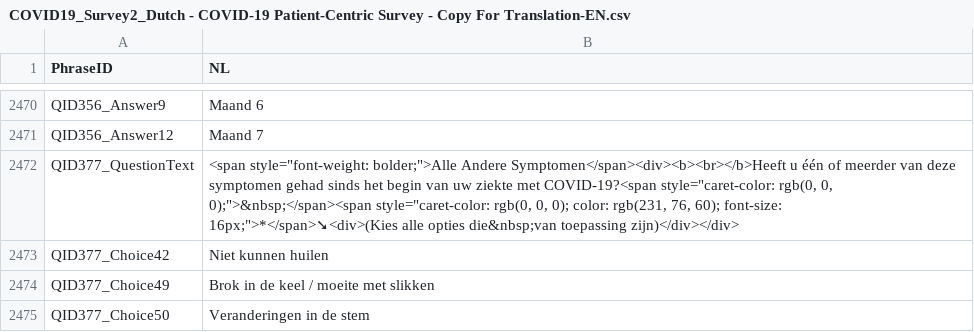
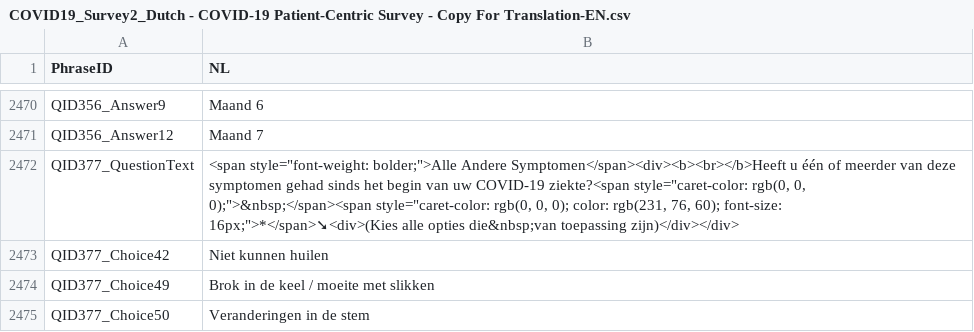
Before and after one commit to msteenhagen/vertaling-covid-vragenlijst, a CSV file: COVID19_Survey2_Dutch - COVID-19 Patient-Centric Survey - Copy For Translation-EN.csv, drawn as a sheet; only a part is shown, gaps mark what is left out; the diff covers the shown part only.

```diff
--- a/COVID19_Survey2_Dutch - COVID-19 Patient-Centric Survey - Copy For Translation-EN.csv
+++ b/COVID19_Survey2_Dutch - COVID-19 Patient-Centric Survey - Copy For Translation-EN.csv
@@ -2471,3 +2471,3 @@ QID356_Answer9,Maand 6
 QID356_Answer12,Maand 7
-QID377_QuestionText,"<span style=""font-weight: bolder;"">Alle Andere Symptomen</span><div><b><br></b>Heeft u één of meerder van deze symptomen gehad sinds het begin van uw ziekte met COVID-19?<span style=""caret-color: rgb(0, 0, 0);"">&nbsp;</span><span style=""caret-color: rgb(0, 0, 0); color: rgb(231, 76, 60); font-size: 16px;"">*</span>➘<div>(Kies alle opties die&nbsp;van toepassing zijn)</div></div>"
+QID377_QuestionText,"<span style=""font-weight: bolder;"">Alle Andere Symptomen</span><div><b><br></b>Heeft u één of meerder van deze symptomen gehad sinds het begin van uw COVID-19 ziekte?<span style=""caret-color: rgb(0, 0, 0);"">&nbsp;</span><span style=""caret-color: rgb(0, 0, 0); color: rgb(231, 76, 60); font-size: 16px;"">*</span>➘<div>(Kies alle opties die&nbsp;van toepassing zijn)</div></div>"
 QID377_Choice42,Niet kunnen huilen
```
Also changed, not shown: 17 edited cells elsewhere in this file.
